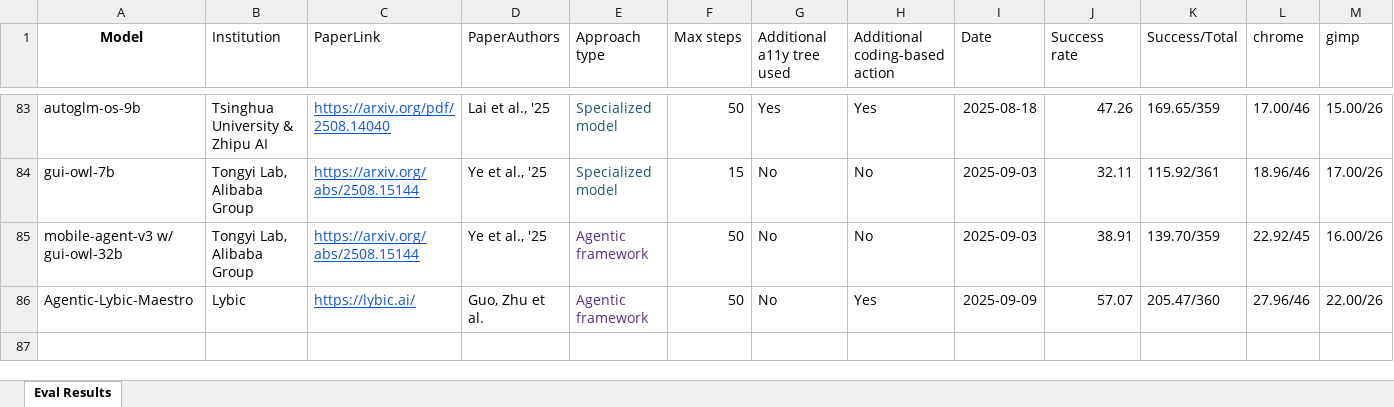
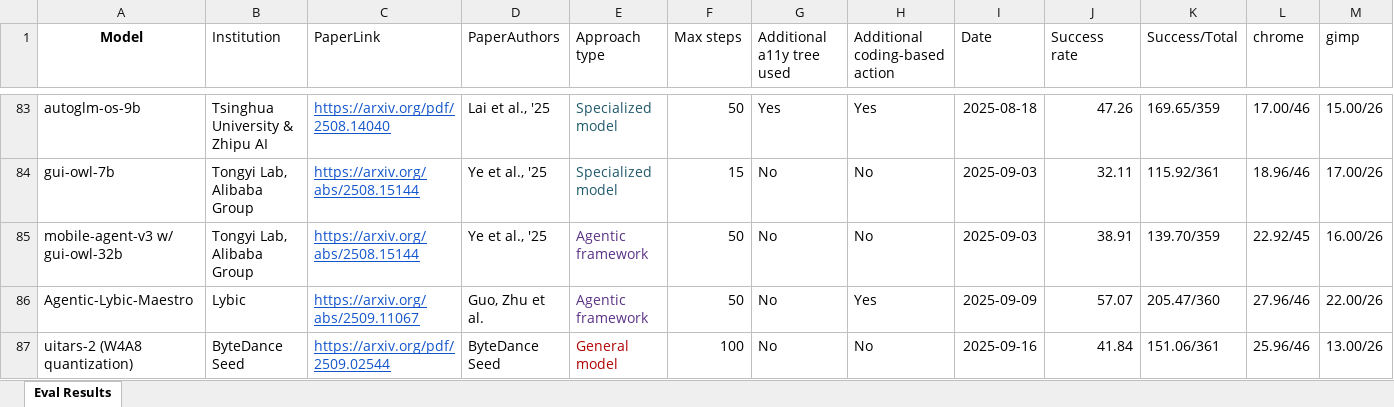
Before and after one commit to OS-World/OS-World.github.io, an Excel workbook: static/data/osworld_verified_results.xlsx, sheet Eval Results, drawn as a sheet; only a part is shown, gaps mark what is left out; values as stored, in another font and other column widths than the file's, no borders; rows hold the shown columns only; the diff names each change by its address in the sheet, - before the commit and + after, or states it on an @@ line.

Commit message:
Update osworld_verified_results.xlsx with the latest verified data to maintain accuracy in analysis and reporting.

```diff
--- a/static/data/osworld_verified_results.xlsx (sheet Eval Results)
+++ b/static/data/osworld_verified_results.xlsx (sheet Eval Results)
-C86 (PaperLink): https://lybic.ai/
+C86 (PaperLink): https://arxiv.org/abs/2509.11067
+row 87: uitars-2 (W4A8 quantization) | ByteDance Seed | https://arxiv.org/pdf/2509.02544 | ByteDance Seed | General model | 100 | No | No | 2025-09-16 | 41.84 | 151.06/361 | 25.96/46 | 13.00/26
```
